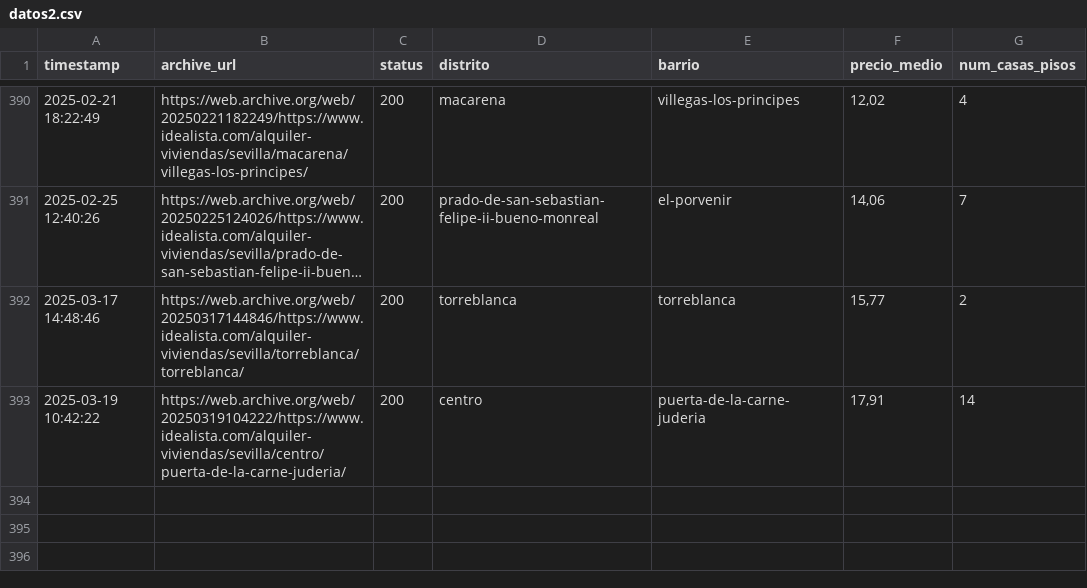
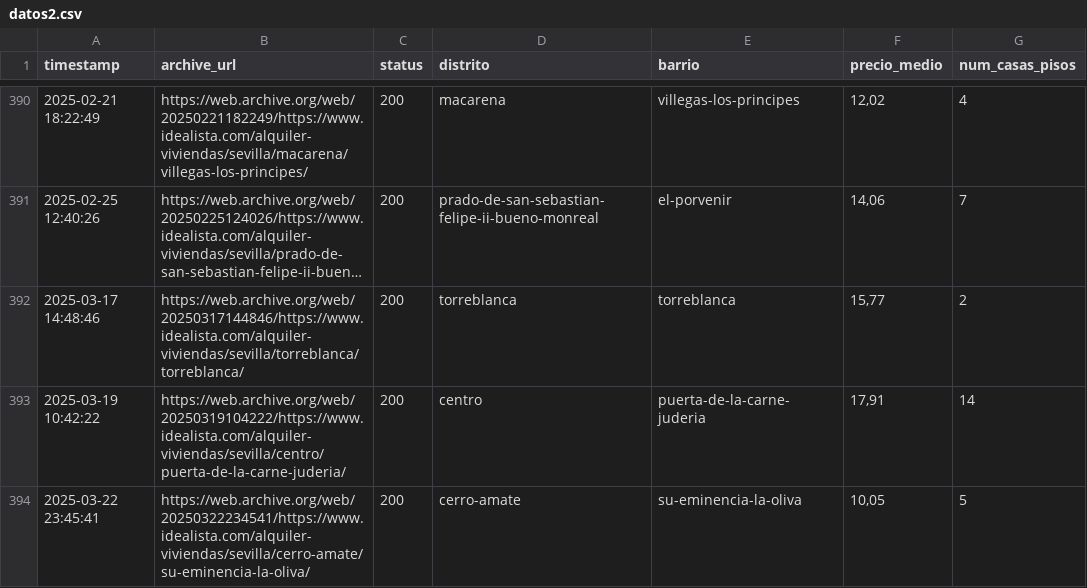
Before and after one commit to danielpereztr/Opviase, a CSV file: datos2.csv, drawn as a sheet; only a part is shown, gaps mark what is left out; long unchanged cells end in …; the diff names each change by its address in the sheet, - before the commit and + after, or states it on an @@ line.

```diff
--- a/datos2.csv
+++ b/datos2.csv
+row 394: 2025-03-22 23:45:41 | https://web.archive.org/web/20250322234541/https://www.idealista.com/alquiler-viviendas/sevilla/cerro-amate/su-eminencia-la-oliva/ | 200 | cerro-amate | su-eminencia-la-oliva | 10,05 | 5
```
